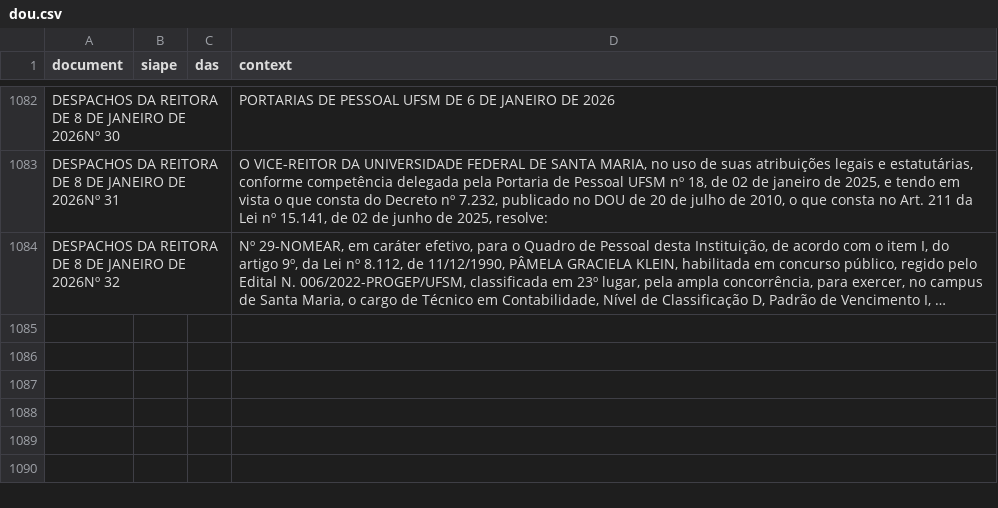
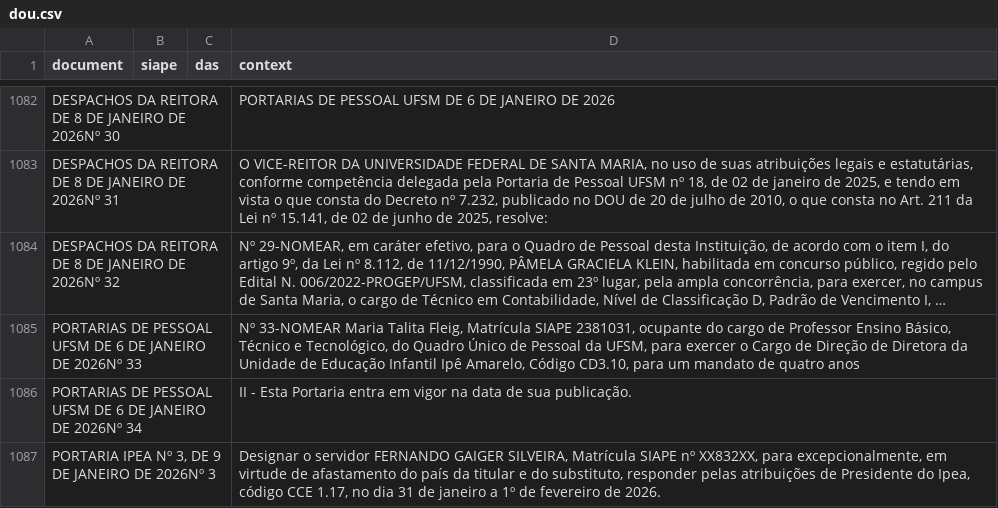
Before and after one commit to rodrigoesborges/ipea_dou_bot, a CSV file: data/dou.csv, drawn as a sheet; only a part is shown, gaps mark what is left out; long unchanged cells end in …; the diff names each change by its address in the sheet, - before the commit and + after, or states it on an @@ line.

```diff
--- a/data/dou.csv
+++ b/data/dou.csv
+row 1085: PORTARIAS DE PESSOAL UFSM DE 6 DE JANEIRO DE 2026Nº 33 |  |  | Nº 33-NOMEAR Maria Talita Fleig, Matrícula SIAPE 2381031, ocupante do cargo de Professor Ensino Básico, Técnico e Tecnológico, do Quadro Único de Pessoal da UFSM, para exercer o Cargo de Direção de Diretora da Unidade de Educação Infantil Ipê Amarelo, Código CD3.10, para um mandato de quatro anos
+row 1086: PORTARIAS DE PESSOAL UFSM DE 6 DE JANEIRO DE 2026Nº 34 |  |  | II - Esta Portaria entra em vigor na data de sua publicação.
+row 1087: PORTARIA IPEA Nº 3, DE 9 DE JANEIRO DE 2026Nº 3 |  |  | Designar o servidor FERNANDO GAIGER SILVEIRA, Matrícula SIAPE nº XX832XX, para excepcionalmente, em virtude de afastamento do país da titular e do substituto, responder pelas atribuições de Presidente do Ipea, código CCE 1.17, no dia 31 de janeiro a 1º de fevereiro de 2026.
```
Also changed, not shown: 1 other file.
